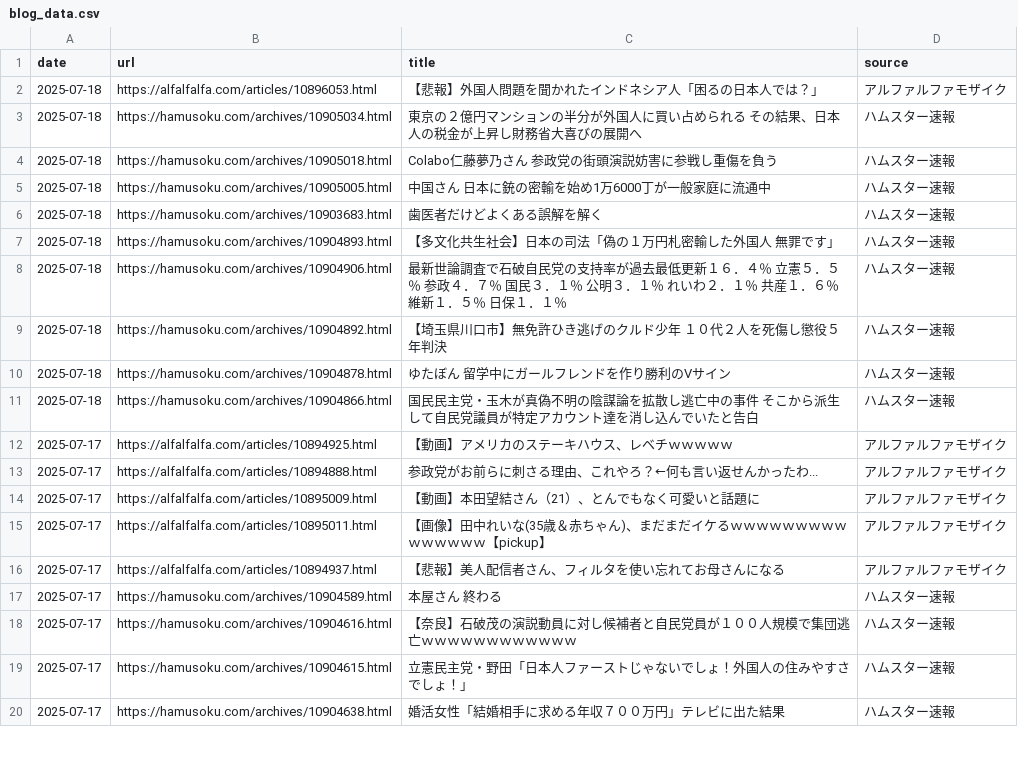
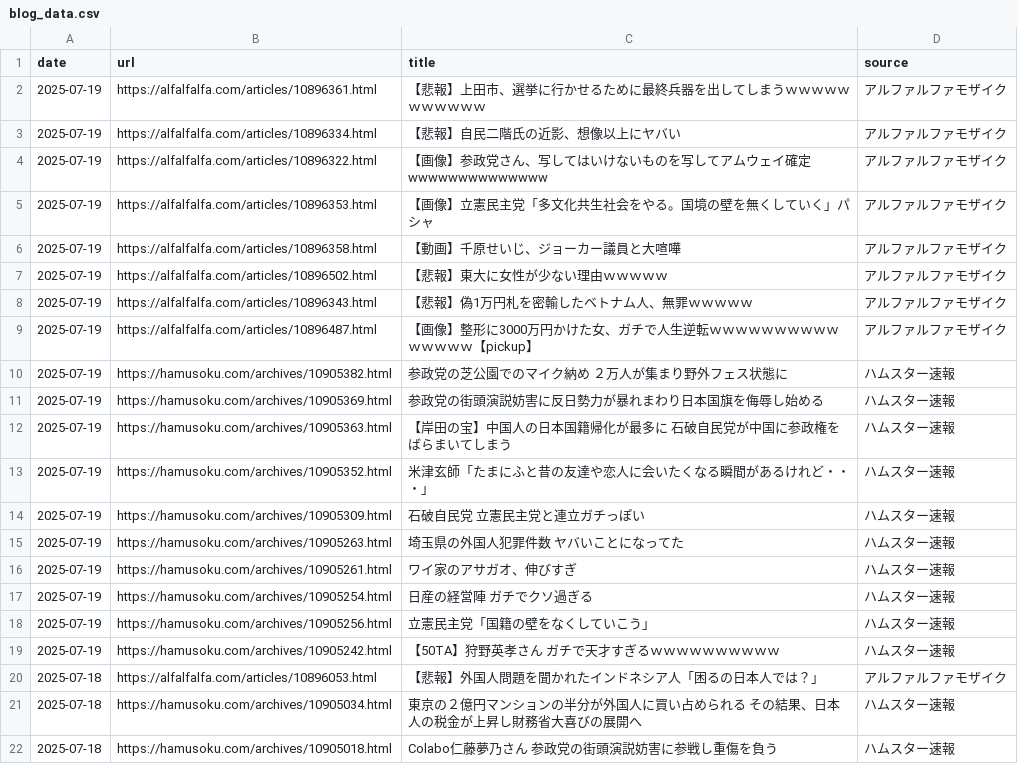
Before and after one commit to frameghostman/githubactionstest, a CSV file: blog_data.csv, drawn as a sheet; only a part is shown; the shorter side is filled out with more unchanged rows; the diff covers the shown part only; the diff names each change by its address in the sheet, - before the commit and + after, or states it on an @@ line.

```diff
--- a/blog_data.csv
+++ b/blog_data.csv
+row 2: 2025-07-19 | https://alfalfalfa.com/articles/10896361.html | 【悲報】上田市、選挙に行かせるために最終兵器を出してしまうｗｗｗｗｗｗｗｗｗｗｗ | アルファルファモザイク
+row 3: 2025-07-19 | https://alfalfalfa.com/articles/10896334.html | 【悲報】自民二階氏の近影、想像以上にヤバい | アルファルファモザイク
+row 4: 2025-07-19 | https://alfalfalfa.com/articles/10896322.html | 【画像】参政党さん、写してはいけないものを写してアムウェイ確定wwwwwwwwwwwwww | アルファルファモザイク
+row 5: 2025-07-19 | https://alfalfalfa.com/articles/10896353.html | 【画像】立憲民主党「多文化共生社会をやる。国境の壁を無くしていく」パシャ | アルファルファモザイク
+row 6: 2025-07-19 | https://alfalfalfa.com/articles/10896358.html | 【動画】千原せいじ、ジョーカー議員と大喧嘩 | アルファルファモザイク
+row 7: 2025-07-19 | https://alfalfalfa.com/articles/10896502.html | 【悲報】東大に女性が少ない理由ｗｗｗｗｗ | アルファルファモザイク
+row 8: 2025-07-19 | https://alfalfalfa.com/articles/10896343.html | 【悲報】偽1万円札を密輸したベトナム人、無罪ｗｗｗｗｗ | アルファルファモザイク
+row 9: 2025-07-19 | https://alfalfalfa.com/articles/10896487.html | 【画像】整形に3000万円かけた女、ガチで人生逆転ｗｗｗｗｗｗｗｗｗｗｗｗｗｗｗ【pickup】 | アルファルファモザイク
+row 10: 2025-07-19 | https://hamusoku.com/archives/10905382.html | 参政党の芝公園でのマイク納め ２万人が集まり野外フェス状態に | ハムスター速報
+row 11: 2025-07-19 | https://hamusoku.com/archives/10905369.html | 参政党の街頭演説妨害に反日勢力が暴れまわり日本国旗を侮辱し始める | ハムスター速報
+row 12: 2025-07-19 | https://hamusoku.com/archives/10905363.html | 【岸田の宝】中国人の日本国籍帰化が最多に 石破自民党が中国に参政権をばらまいてしまう | ハムスター速報
+row 13: 2025-07-19 | https://hamusoku.com/archives/10905352.html | 米津玄師「たまにふと昔の友達や恋人に会いたくなる瞬間があるけれど・・・」 | ハムスター速報
+row 14: 2025-07-19 | https://hamusoku.com/archives/10905309.html | 石破自民党 立憲民主党と連立ガチっぽい | ハムスター速報
+row 15: 2025-07-19 | https://hamusoku.com/archives/10905263.html | 埼玉県の外国人犯罪件数 ヤバいことになってた | ハムスター速報
+row 16: 2025-07-19 | https://hamusoku.com/archives/10905261.html | ワイ家のアサガオ、伸びすぎ | ハムスター速報
+row 17: 2025-07-19 | https://hamusoku.com/archives/10905254.html | 日産の経営陣 ガチでクソ過ぎる | ハムスター速報
+row 18: 2025-07-19 | https://hamusoku.com/archives/10905256.html | 立憲民主党「国籍の壁をなくしていこう」 | ハムスター速報
+row 19: 2025-07-19 | https://hamusoku.com/archives/10905242.html | 【50TA】狩野英孝さん ガチで天才すぎるｗｗｗｗｗｗｗｗｗｗ | ハムスター速報
```
Also changed, not shown: 18 removed rows elsewhere in this file, 2 other files.
